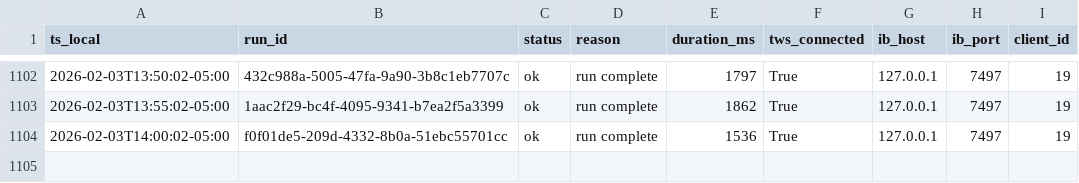
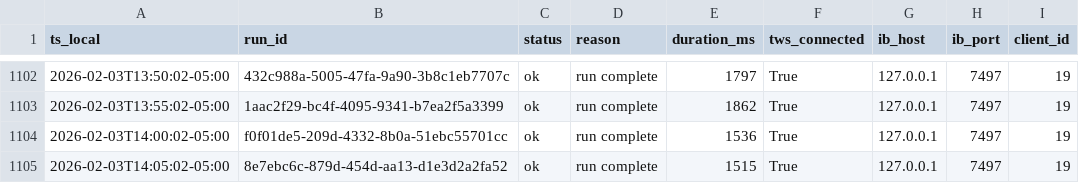
Before and after one commit to martinstabler-bit/IBKR_MeanReversion_Bot, a CSV file: analytics/logs/runs.csv, drawn as a sheet; only a part is shown, gaps mark what is left out; the diff names each change by its address in the sheet, - before the commit and + after, or states it on an @@ line.

```diff
--- a/analytics/logs/runs.csv
+++ b/analytics/logs/runs.csv
+row 1105: 2026-02-03T14:05:02-05:00 | 8e7ebc6c-879d-454d-aa13-d1e3d2a2fa52 | ok | run complete | 1515 | True | 127.0.0.1 | 7497 | 19
```
Also changed, not shown: analytics/logs/account.csv.
